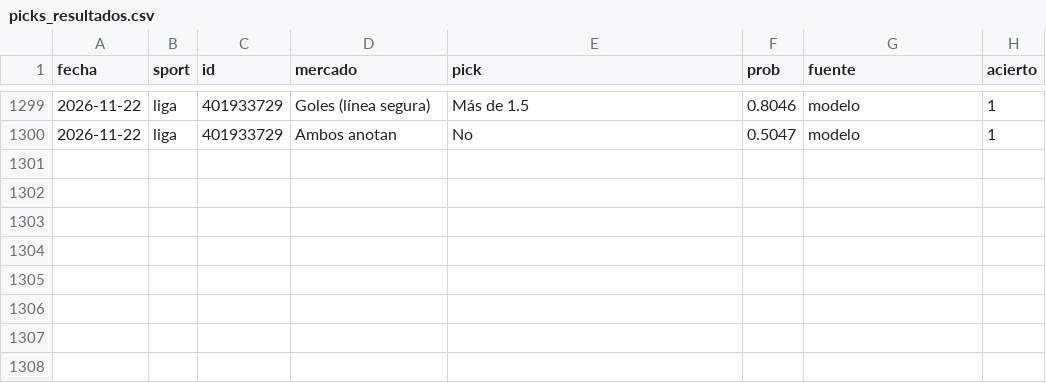
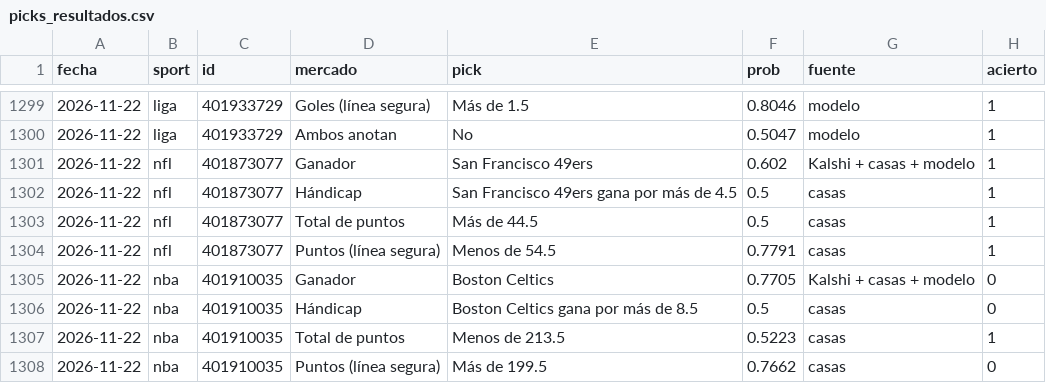
Before and after one commit to gabrielreyesu/mocha-picks, a CSV file: predictions/picks_resultados.csv, drawn as a sheet; only a part is shown, gaps mark what is left out.

```diff
--- a/predictions/picks_resultados.csv
+++ b/predictions/picks_resultados.csv
@@ -1300 +1300,9 @@ fecha,sport,id,mercado,pick,prob,fuente,acierto
 2026-11-22,liga,401933729,Ambos anotan,No,0.5047,modelo,1
+2026-11-22,nfl,401873077,Ganador,San Francisco 49ers,0.602,Kalshi + casas + modelo,1
+2026-11-22,nfl,401873077,Hándicap,San Francisco 49ers gana por más de 4.5,0.5,casas,1
+2026-11-22,nfl,401873077,Total de puntos,Más de 44.5,0.5,casas,1
+2026-11-22,nfl,401873077,Puntos (línea segura),Menos de 54.5,0.7791,casas,1
+2026-11-22,nba,401910035,Ganador,Boston Celtics,0.7705,Kalshi + casas + modelo,0
+2026-11-22,nba,401910035,Hándicap,Boston Celtics gana por más de 8.5,0.5,casas,0
+2026-11-22,nba,401910035,Total de puntos,Menos de 213.5,0.5223,casas,1
+2026-11-22,nba,401910035,Puntos (línea segura),Más de 199.5,0.7662,casas,0
```
Also changed, not shown: 4 other files.
